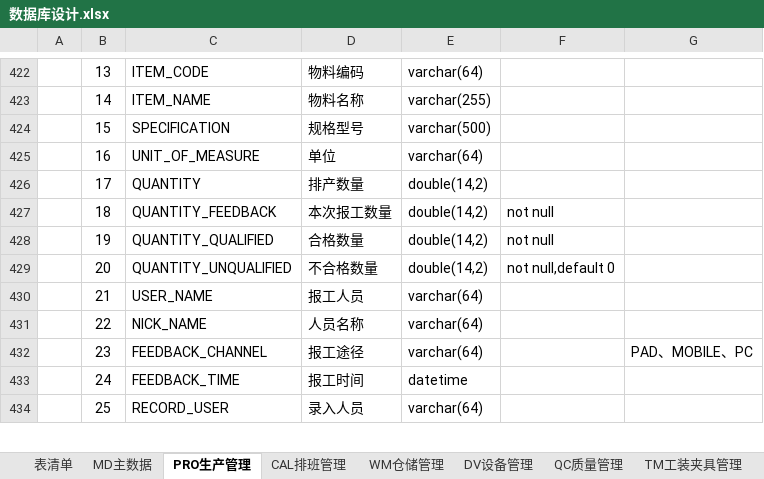
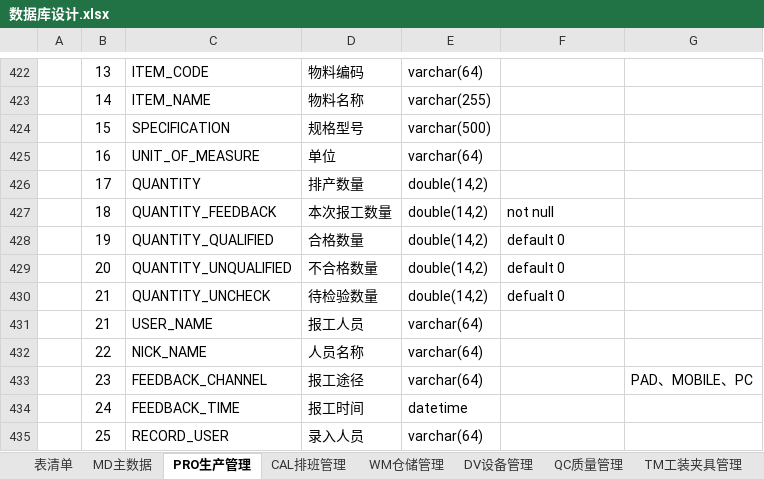
Before and after one commit to sparklefire/ktg-mes, an Excel workbook: doc/设计文档/数据库设计/数据库设计.xlsx, sheet PRO生产管理, drawn as a sheet; only a part is shown, gaps mark what is left out; values as stored, in another font and other column widths than the file's, no borders; the diff covers the shown part only; the diff names each change by its address in the sheet, - before the commit and + after, or states it on an @@ line.

```diff
--- a/doc/设计文档/数据库设计/数据库设计.xlsx (sheet PRO生产管理)
+++ b/doc/设计文档/数据库设计/数据库设计.xlsx (sheet PRO生产管理)
-F428: not null
+F428: default 0
-F429: not null,default 0
+F429: default 0
+row 430:  | 21 | QUANTITY_UNCHECK | 待检验数量 | double(14,2) | defualt 0
```
Also changed, not shown: 32 added rows elsewhere in this sheet, sheet WM仓储管理, sheet 表清单, other sheet tabs, 1 other file.
